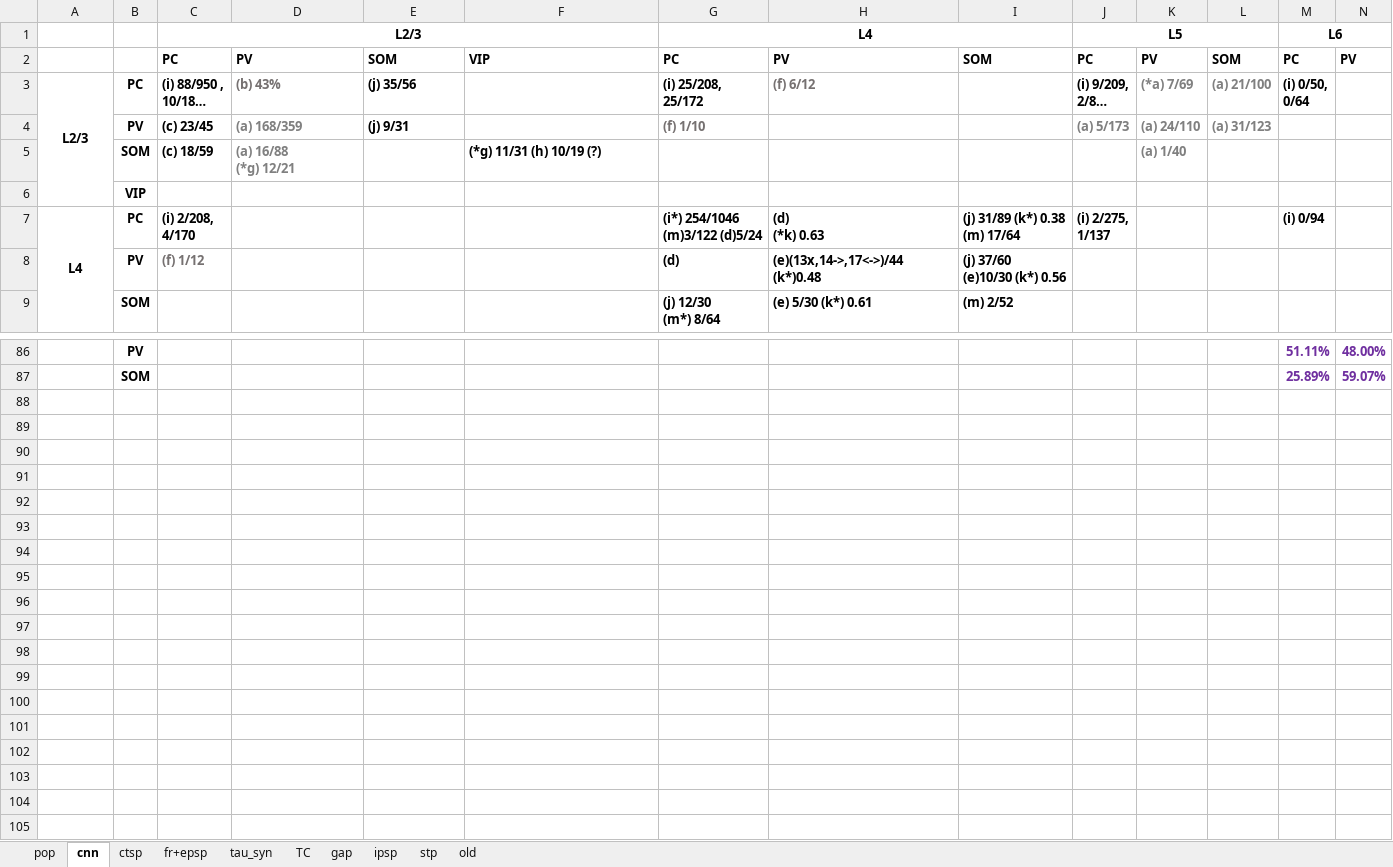
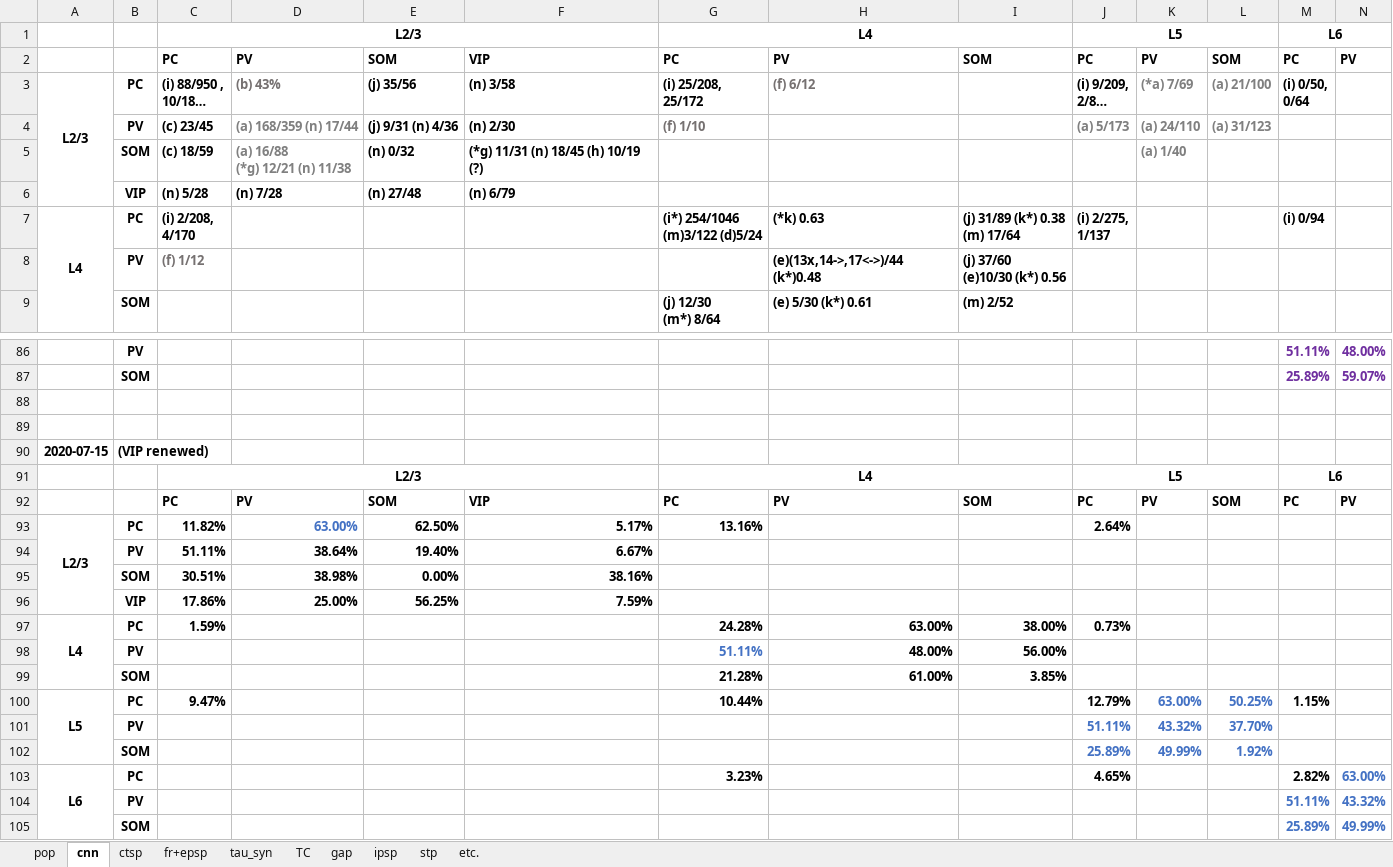
Before and after one commit to HanjiaJiang/microcircuit, an Excel workbook: experimental-data.xlsx, sheet cnn, drawn as a sheet; only a part is shown, gaps mark what is left out; long unchanged cells end in …; values as stored, in another font and other column widths than the file's, no borders; charts and pictures not drawn; rows hold the shown columns only; ↵ is a line break in a cell; the diff covers the shown part only; the diff names each change by its address in the sheet, - before the commit and + after, or states it on an @@ line.

```diff
--- a/experimental-data.xlsx (sheet cnn)
+++ b/experimental-data.xlsx (sheet cnn)
-sheet tab: old
+sheet tab: etc.
-F3: (empty)
+F3: (n) 3/58
-D4: (a) 168/359
+D4: (a) 168/359 (n) 17/44
-E4: (j) 9/31
+E4: (j) 9/31 (n) 4/36
-F4: (empty)
+F4: (n) 2/30
-D5: (a) 16/88 ↵ (*g) 12/21
+D5: (a) 16/88 ↵ (*g) 12/21 (n) 11/38
-E5: (empty)
+E5: (n) 0/32
-F5: (*g) 11/31 (h) 10/19 (?)
+F5: (*g) 11/31 (n) 18/45 (h) 10/19 (?)
-C6: (empty)
+C6: (n) 5/28
-D6: (empty)
+D6: (n) 7/28
-E6: (empty)
+E6: (n) 27/48
-F6: (empty)
+F6: (n) 6/79
-H7: (d) ↵ (*k) 0.63
+H7: (*k) 0.63
-G8: (d)
+G8: (empty)
+row 88: (empty)
+row 89: (empty)
+row 90: 2020-07-15 | (VIP renewed)
+row 91:  |  | L2/3 |  |  |  | L4 |  |  | L5 |  |  | L6
+row 92:  |  | PC | PV | SOM | VIP | PC | PV | SOM | PC | PV | SOM | PC | PV
+row 93: L2/3 | PC | 11.82% | 63.00% | 62.50% | 5.17% | 13.16% |  |  | 2.64%
+row 94:  | PV | 51.11% | 38.64% | 19.40% | 6.67%
+row 95:  | SOM | 30.51% | 38.98% | 0.00% | 38.16%
+row 96:  | VIP | 17.86% | 25.00% | 56.25% | 7.59%
+row 97: L4 | PC | 1.59% |  |  |  | 24.28% | 63.00% | 38.00% | 0.73%
+row 98:  | PV |  |  |  |  | 51.11% | 48.00% | 56.00%
+row 99:  | SOM |  |  |  |  | 21.28% | 61.00% | 3.85%
+row 100: L5 | PC | 9.47% |  |  |  | 10.44% |  |  | 12.79% | 63.00% | 50.25% | 1.15%
+row 101:  | PV |  |  |  |  |  |  |  | 51.11% | 43.32% | 37.70%
+row 102:  | SOM |  |  |  |  |  |  |  | 25.89% | 49.99% | 1.92%
+row 103: L6 | PC |  |  |  |  | 3.23% |  |  | 4.65% |  |  | 2.82% | 63.00%
+row 104:  | PV |  |  |  |  |  |  |  |  |  |  | 51.11% | 43.32%
+row 105:  | SOM |  |  |  |  |  |  |  |  |  |  | 25.89% | 49.99%
```
Also changed, not shown: 5 edited cells elsewhere in this sheet, sheet etc., sheet fr+epsp, sheet pop, formulas that keep their value, charts or pictures, 37 other files.
